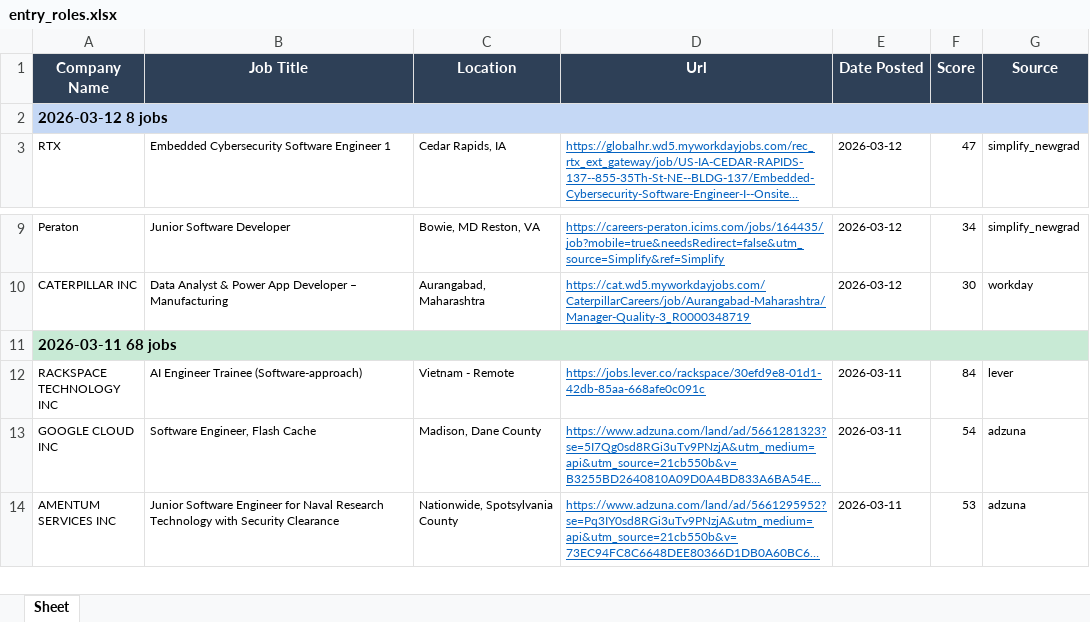
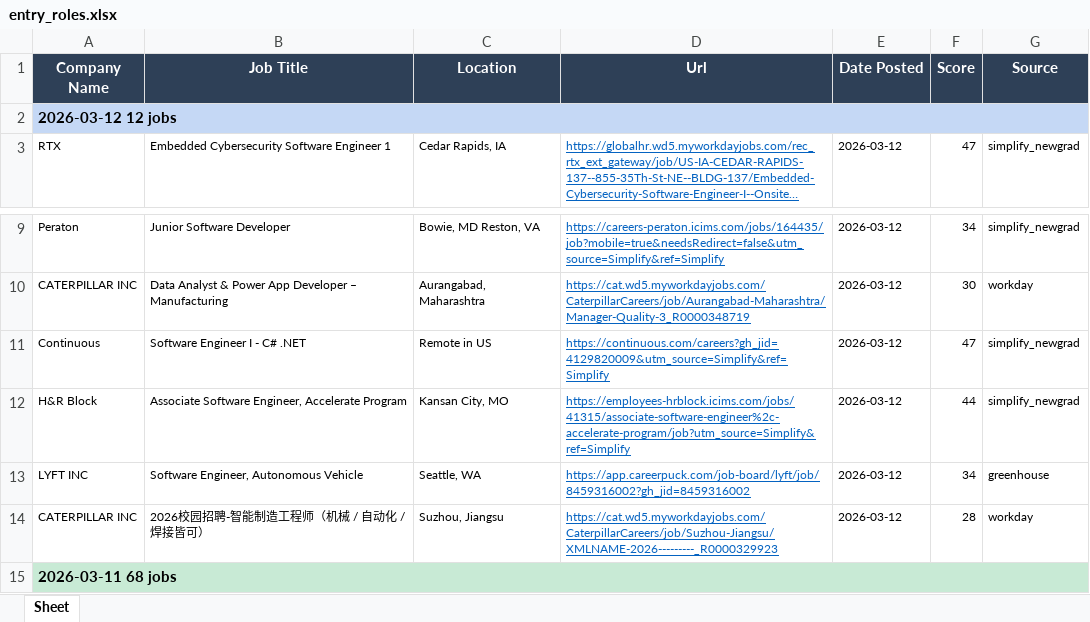
Before and after one commit to egnyani/srx-ent-role-xf, an Excel workbook: output/entry_roles.xlsx, sheet Sheet, drawn as a sheet; only a part is shown, gaps mark what is left out; the shorter side is filled out with more unchanged rows; long unchanged cells end in …; values as stored, in another font and other column widths than the file's, no borders; the diff names each change by its address in the sheet, - before the commit and + after, or states it on an @@ line.

```diff
--- a/output/entry_roles.xlsx (sheet Sheet)
+++ b/output/entry_roles.xlsx (sheet Sheet)
-A2 (Company Name): 2026-03-12 8 jobs
+A2 (Company Name): 2026-03-12 12 jobs
+row 11: Continuous | Software Engineer I - C# .NET | Remote in US | https://continuous.com/careers?gh_jid=4129820009&utm_source=Simplify&ref=Simplify | 2026-03-12 | 47 | simplify_newgrad
+row 12: H&R Block | Associate Software Engineer, Accelerate Program | Kansan City, MO | https://employees-hrblock.icims.com/jobs/41315/associate-software-engineer%2c-accelerate-program/job?utm_source=Simplify&ref=Simplify | 2026-03-12 | 44 | simplify_newgrad
+row 13: LYFT INC | Software Engineer, Autonomous Vehicle | Seattle, WA | https://app.careerpuck.com/job-board/lyft/job/8459316002?gh_jid=8459316002 | 2026-03-12 | 34 | greenhouse
+row 14: CATERPILLAR INC | 2026校园招聘-智能制造工程师（机械 / 自动化 / 焊接皆可） | Suzhou, Jiangsu | https://cat.wd5.myworkdayjobs.com/CaterpillarCareers/job/Suzhou-Jiangsu/XMLNAME-2026---------_R0000329923 | 2026-03-12 | 28 | workday
```
Also changed, not shown: 2 other files.
